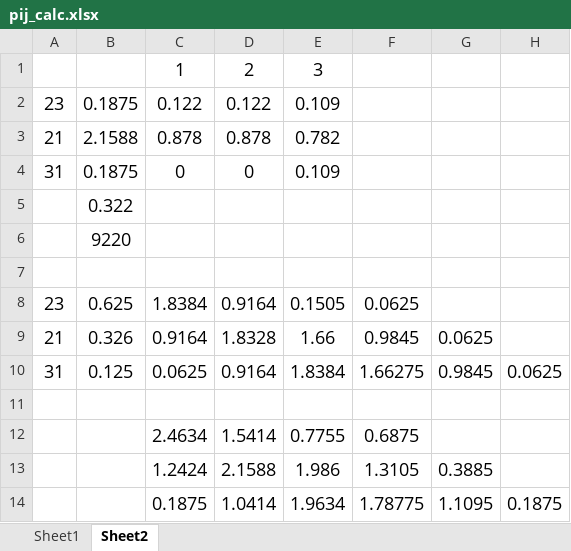
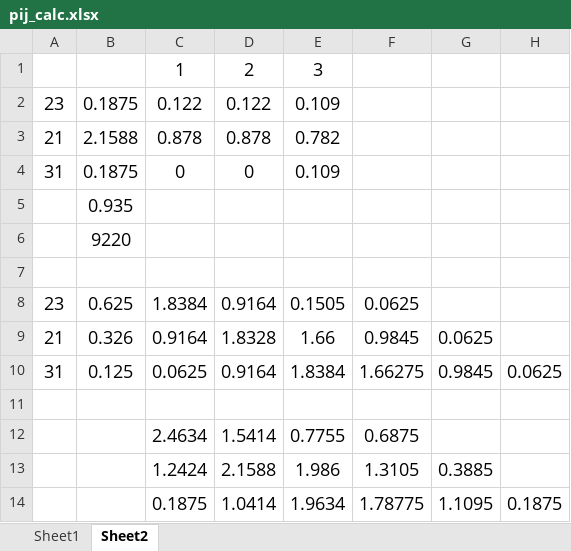
Before and after one commit to sadjad33/MSc-thesis, an Excel workbook: pij_calc.xlsx, sheet Sheet2, drawn as a sheet; values as stored, in another font and other column widths than the file's, no borders; the diff names each change by its address in the sheet, - before the commit and + after, or states it on an @@ line.

```diff
--- a/pij_calc.xlsx (sheet Sheet2)
+++ b/pij_calc.xlsx (sheet Sheet2)
-B5: 0.322
+B5: 0.935
```
Also changed, not shown: sheet Sheet1.
